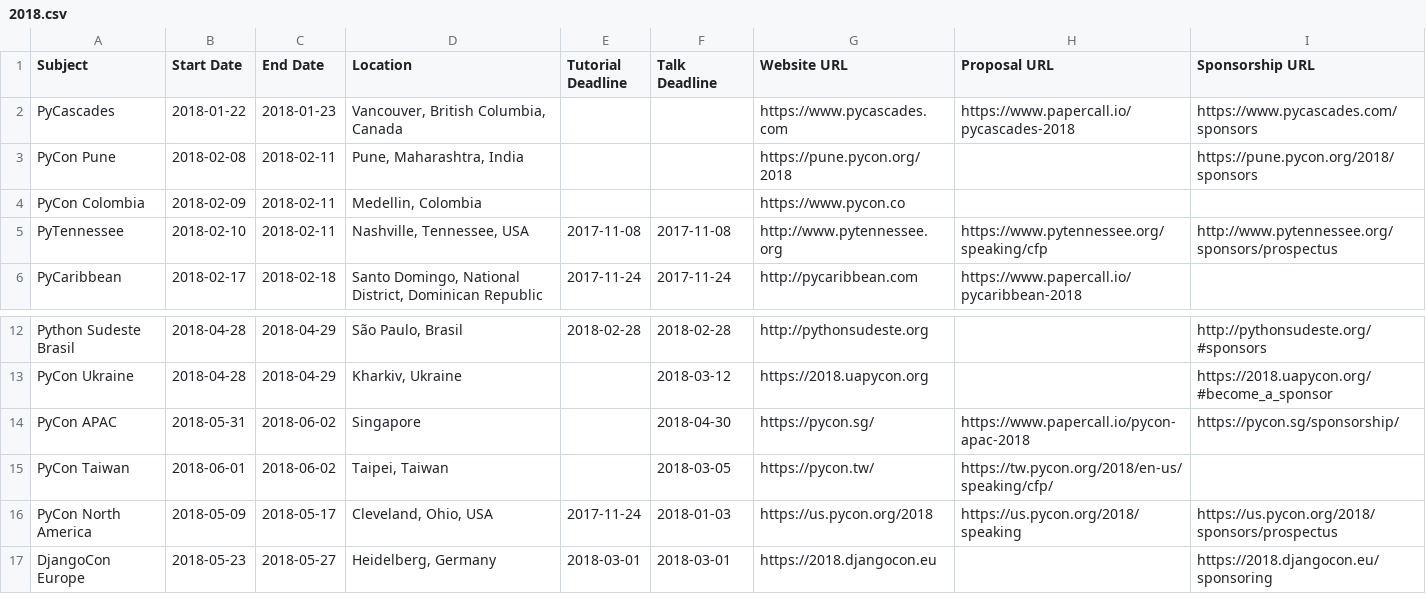
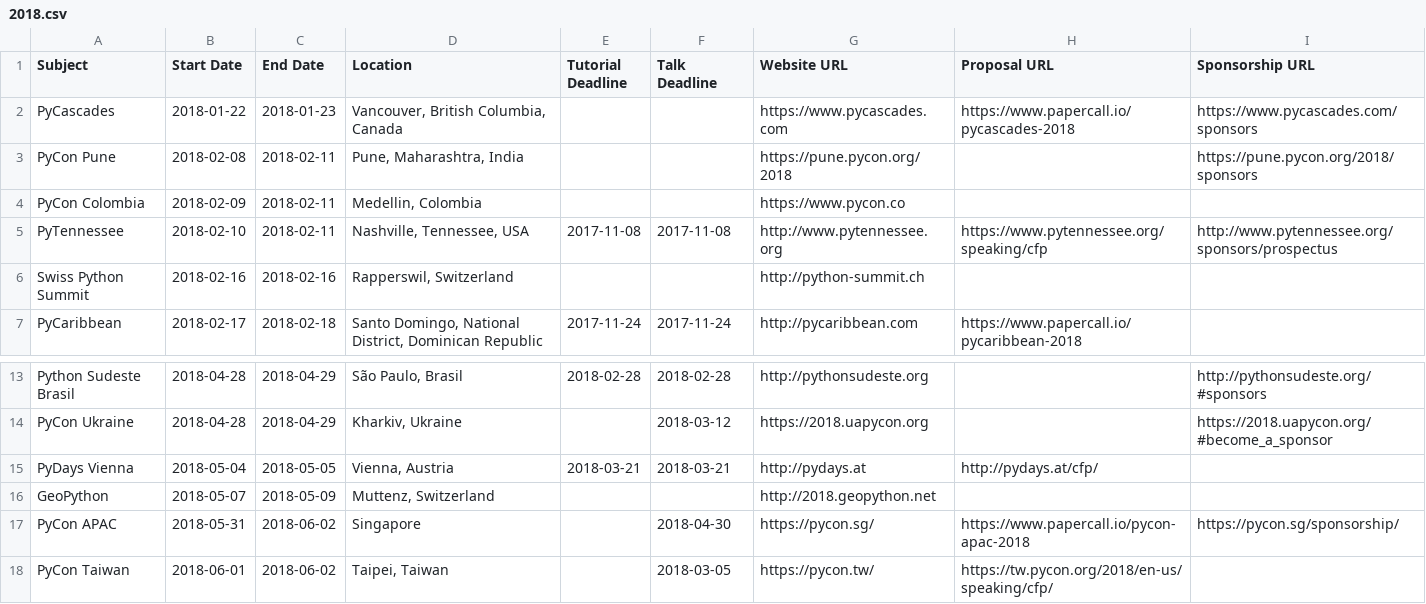
Before and after one commit to python-organizers/conferences, a CSV file: 2018.csv, drawn as a sheet; only a part is shown, gaps mark what is left out; the shorter side is filled out with more unchanged rows; the diff names each change by its address in the sheet, - before the commit and + after, or states it on an @@ line.

Commit message:
Add Swiss Python Summit (CH), PyDays Vienna (AT), GeoPython (CH)

```diff
--- a/2018.csv
+++ b/2018.csv
+row 6: Swiss Python Summit | 2018-02-16 | 2018-02-16 | Rapperswil, Switzerland |  |  | http://python-summit.ch
+row 15: PyDays Vienna | 2018-05-04 | 2018-05-05 | Vienna, Austria | 2018-03-21 | 2018-03-21 | http://pydays.at | http://pydays.at/cfp/
+row 16: GeoPython | 2018-05-07 | 2018-05-09 | Muttenz, Switzerland |  |  | http://2018.geopython.net
```
